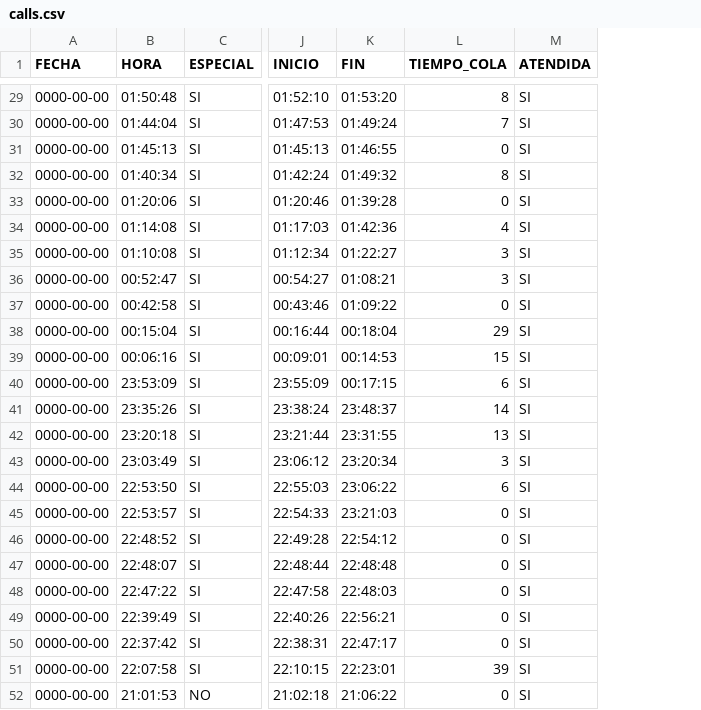
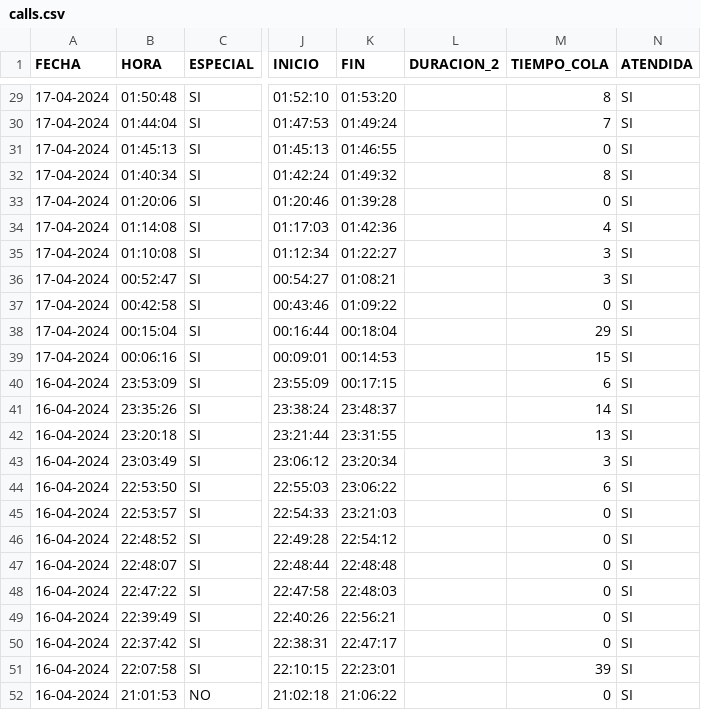
Before and after one commit to byemidev/Tajamar, a CSV file: htdocs/registroLlamadas/calls.csv, drawn as a sheet; only a part is shown, gaps mark what is left out; the diff covers the shown part only; the diff names each change by its address in the sheet, - before the commit and + after, or states it on an @@ line.

```diff
--- a/htdocs/registroLlamadas/calls.csv
+++ b/htdocs/registroLlamadas/calls.csv
+column L (DURACION_2), empty
-A29:A39 (FECHA): 0000-00-00
+A29:A39 (FECHA): 17-04-2024
-A40:A52 (FECHA): 0000-00-00
+A40:A52 (FECHA): 16-04-2024
```
Also changed, not shown: 27 edited cells elsewhere in this file, 2 other files.
